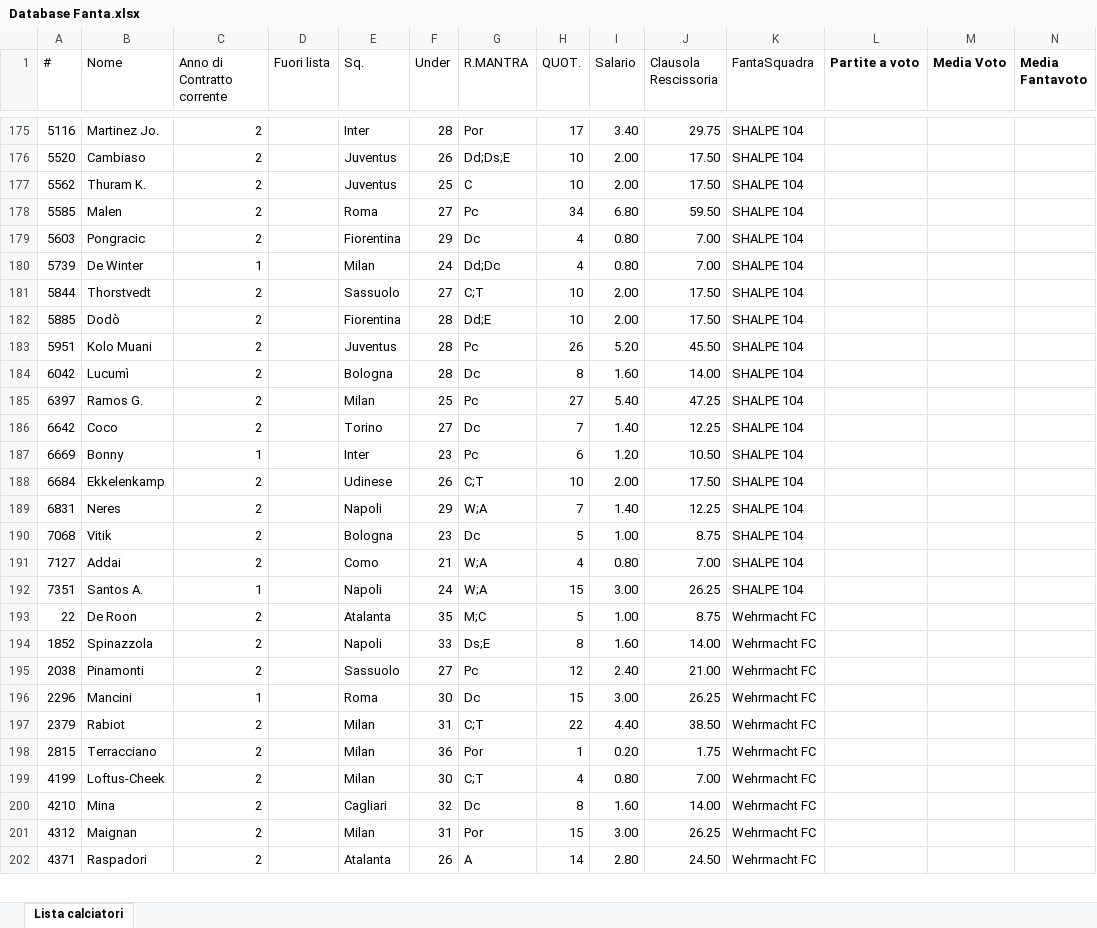
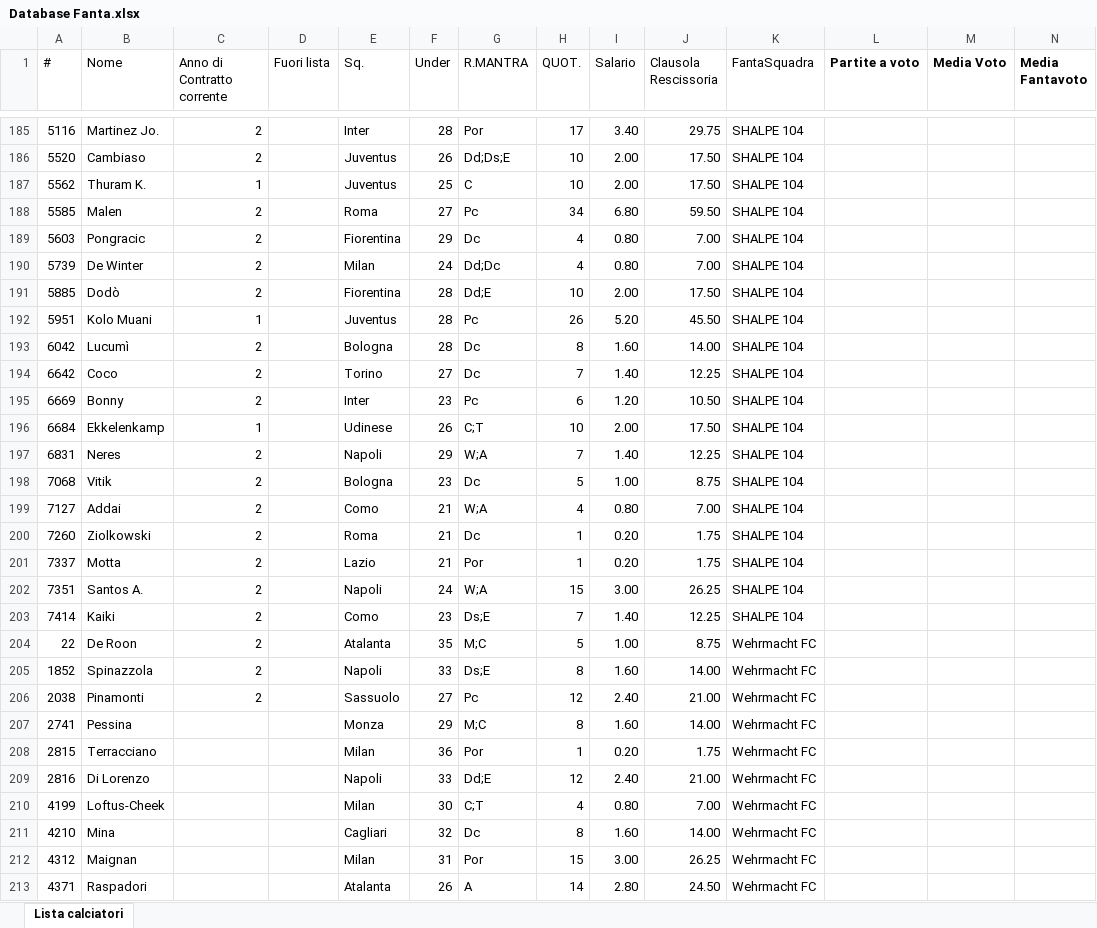
Before and after one commit to ChickenRusping/SitoFantaManageriale, an Excel workbook: Database Fanta.xlsx, sheet Lista calciatori, drawn as a sheet; only a part is shown, gaps mark what is left out; values as stored, in another font and other column widths than the file's, no borders; removed rows and columns are numbered as before the commit, all else as after; rows hold the shown columns only; the diff covers the shown part only; the diff names each change by its address in the sheet, - before the commit and + after, or states it on an @@ line.

```diff
--- a/Database Fanta.xlsx (sheet Lista calciatori)
+++ b/Database Fanta.xlsx (sheet Lista calciatori)
-C187 (Anno di Contratto corrente): 2
+C187 (Anno di Contratto corrente): 1
-C190 (Anno di Contratto corrente): 1
+C190 (Anno di Contratto corrente): 2
-row 181: 5844 | Thorstvedt | 2 |  | Sassuolo | 27 | C;T | 10 | 2.00 | 17.50 | SHALPE 104
-C192 (Anno di Contratto corrente): 2
+C192 (Anno di Contratto corrente): 1
-row 185: 6397 | Ramos G. | 2 |  | Milan | 25 | Pc | 27 | 5.40 | 47.25 | SHALPE 104
-C195 (Anno di Contratto corrente): 1
+C195 (Anno di Contratto corrente): 2
-C196 (Anno di Contratto corrente): 2
+C196 (Anno di Contratto corrente): 1
+row 200: 7260 | Ziolkowski | 2 |  | Roma | 21 | Dc | 1 | 0.20 | 1.75 | SHALPE 104
+row 201: 7337 | Motta | 2 |  | Lazio | 21 | Por | 1 | 0.20 | 1.75 | SHALPE 104
-C202 (Anno di Contratto corrente): 1
+C202 (Anno di Contratto corrente): 2
+row 203: 7414 | Kaiki | 2 |  | Como | 23 | Ds;E | 7 | 1.40 | 12.25 | SHALPE 104
-row 196: 2296 | Mancini | 1 |  | Roma | 30 | Dc | 15 | 3.00 | 26.25 | Wehrmacht FC
-row 197: 2379 | Rabiot | 2 |  | Milan | 31 | C;T | 22 | 4.40 | 38.50 | Wehrmacht FC
+row 207: 2741 | Pessina |  |  | Monza | 29 | M;C | 8 | 1.60 | 14.00 | Wehrmacht FC
-C208 (Anno di Contratto corrente): 2
+C208 (Anno di Contratto corrente): (empty)
+row 209: 2816 | Di Lorenzo |  |  | Napoli | 33 | Dd;E | 12 | 2.40 | 21.00 | Wehrmacht FC
-C210:C213 (Anno di Contratto corrente): 2
+C210:C213 (Anno di Contratto corrente): (empty)
```
Also changed, not shown: 33 added rows, 33 removed rows and 22 edited cells elsewhere in this sheet, formulas that keep their value, 2 other files.
